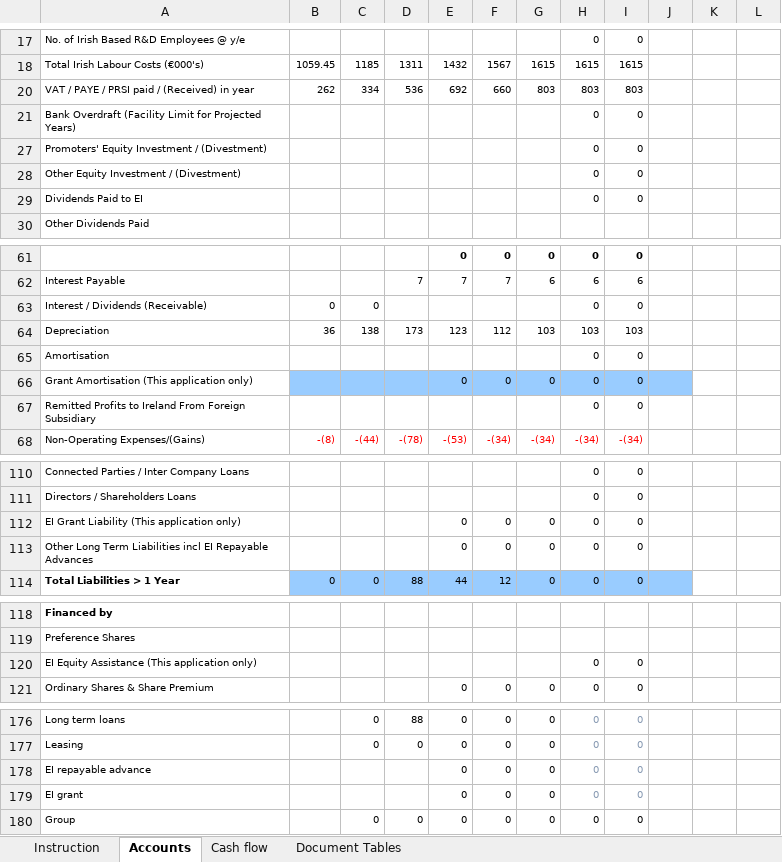
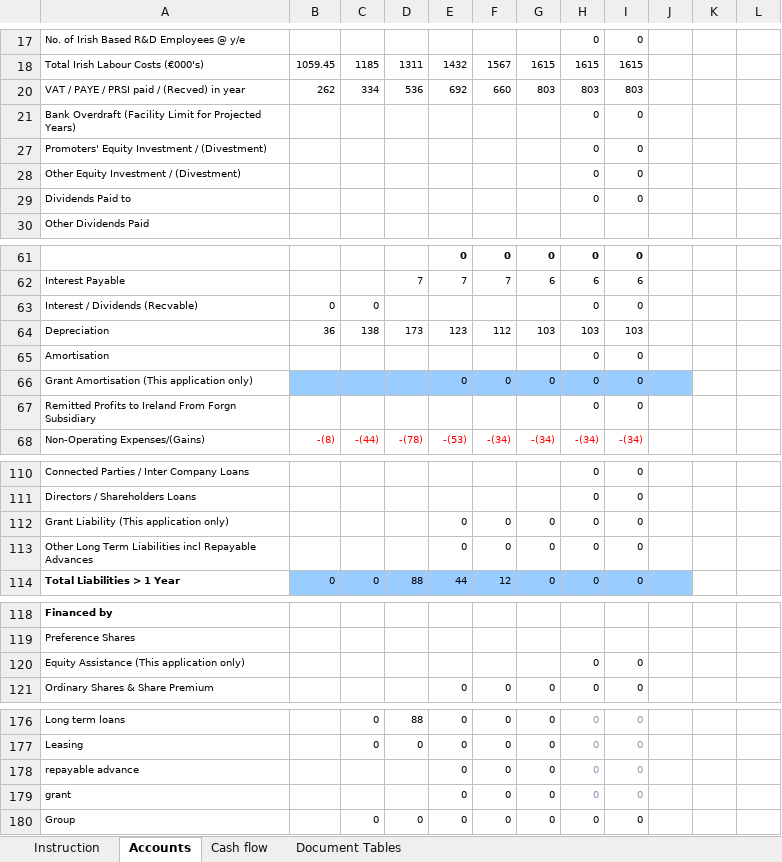
Before and after one commit to firstpartners-net/red-piranha, an Excel workbook: code/src/main/resources/examples/4_complex_excel/Complex_Financial.xlsx, sheet Accounts, drawn as a sheet; only a part is shown, gaps mark what is left out; values as stored, in another font and other column widths than the file's, no borders; charts and pictures and conditional formats not drawn; the diff covers the shown part only; the diff names each change by its address in the sheet, - before the commit and + after, or states it on an @@ line.

```diff
--- a/code/src/main/resources/examples/4_complex_excel/Complex_Financial.xlsx (sheet Accounts)
+++ b/code/src/main/resources/examples/4_complex_excel/Complex_Financial.xlsx (sheet Accounts)
-A20: VAT / PAYE / PRSI paid / (Received) in year
+A20: VAT / PAYE / PRSI paid / (Recved) in year
-A29: Dividends Paid to EI
+A29: Dividends Paid to
-A63: Interest / Dividends (Receivable)
+A63: Interest / Dividends (Recvable)
-A67: …Ireland From Foreign Subsidiary
+A67: …Ireland From Forgn Subsidiary
-A112: EI Grant Liability (This application only)
+A112: Grant Liability (This application only)
-A113: …Liabilities incl EI Repayable Advances
+A113: …Liabilities incl Repayable Advances
-A120: EI Equity Assistance (This application only)
+A120: Equity Assistance (This application only)
-A178: EI repayable advance
+A178: repayable advance
-A179: EI grant
+A179: grant
```
Also changed, not shown: 1 edited cell elsewhere in this sheet, sheet Cash flow, sheet Document Tables, formulas that keep their value, hidden cells, code/src/main/resources/examples/5_multi_excel/Complex_Financial.xlsx, code/src/main/resources/examples/5_multi_excel/Complex_Financial_2.xlsx, 21 other files.
